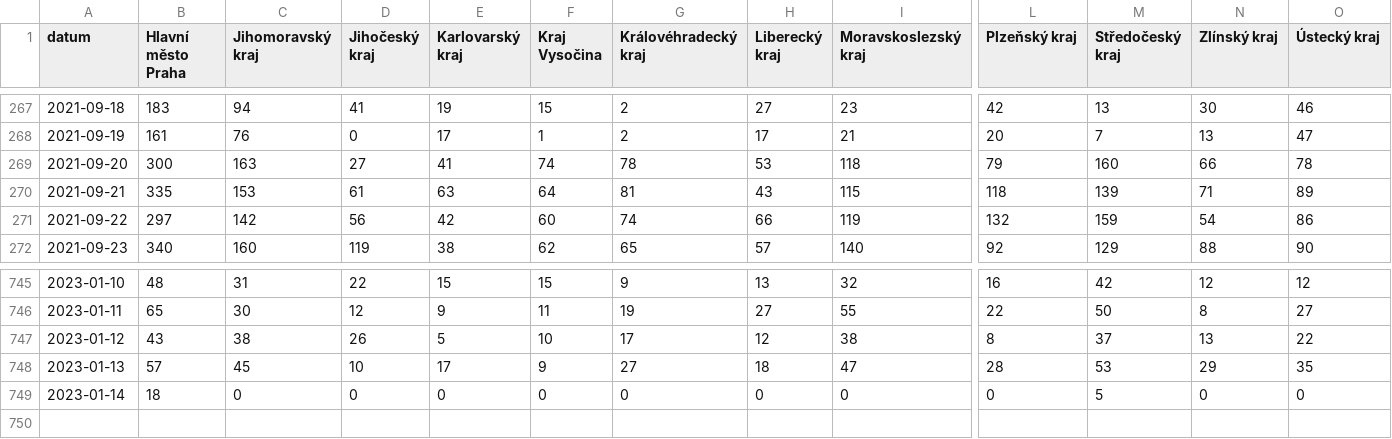
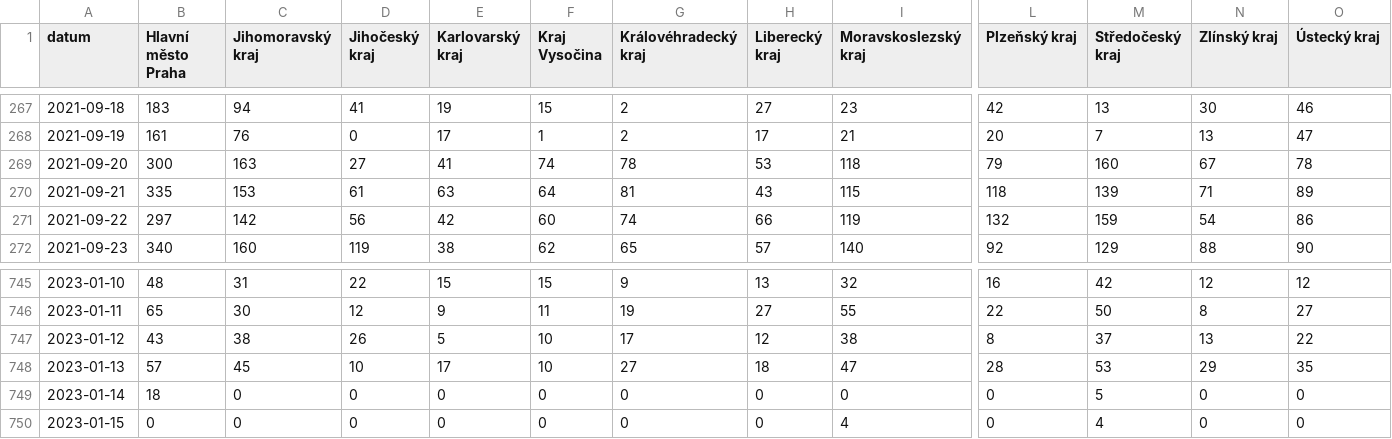
Before and after one commit to vykend/COVID19-Vaccination-Czechia, a CSV file: by_date_and_region.csv, drawn as a sheet; only a part is shown, gaps mark what is left out; rows hold the shown columns only; the diff names each change by its address in the sheet, - before the commit and + after, or states it on an @@ line.

```diff
--- a/by_date_and_region.csv
+++ b/by_date_and_region.csv
-N269 (Zlínský kraj): 66
+N269 (Zlínský kraj): 67
-F748 (Kraj Vysočina): 9
+F748 (Kraj Vysočina): 10
+row 750: 2023-01-15 | 0 | 0 | 0 | 0 | 0 | 0 | 0 | 4 | 0 | 4 | 0 | 0
```
Also changed, not shown: aggregation.csv, by_manufacturer.csv, 1 other file.
